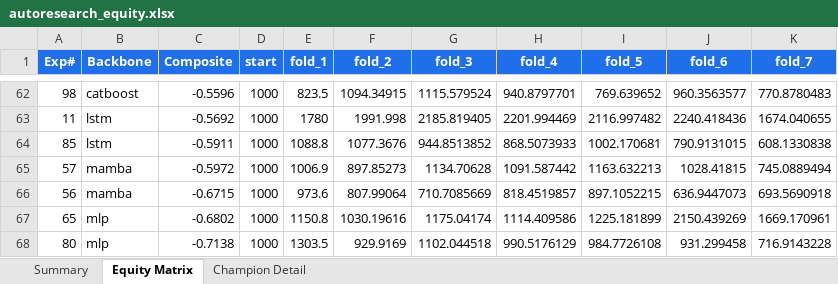
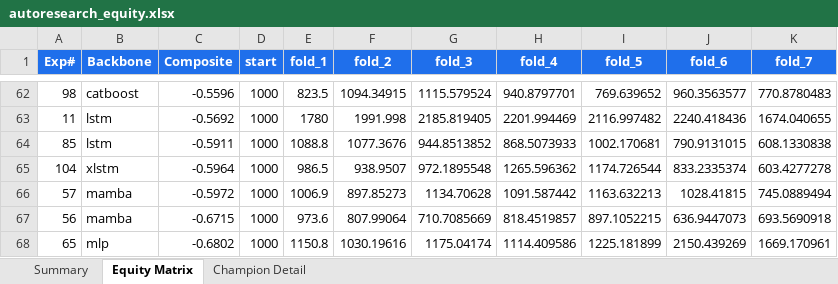
Before and after one commit to dlmastery/autoresearch, an Excel workbook: docs/index_stock_dashboard/autoresearch_equity.xlsx, sheet Equity Matrix, drawn as a sheet; only a part is shown, gaps mark what is left out; the shorter side is filled out with more unchanged rows; values as stored, in another font and other column widths than the file's, no borders; charts and pictures not drawn; the diff names each change by its address in the sheet, - before the commit and + after, or states it on an @@ line.

```diff
--- a/docs/index_stock_dashboard/autoresearch_equity.xlsx (sheet Equity Matrix)
+++ b/docs/index_stock_dashboard/autoresearch_equity.xlsx (sheet Equity Matrix)
+row 65: 104 | xlstm | -0.5964 | 1000 | 986.5 | 938.9507 | 972.1895548 | 1265.596362 | 1174.726544 | 833.2335374 | 603.4277278
```
Also changed, not shown: sheet Summary, charts or pictures, 10 other files.
